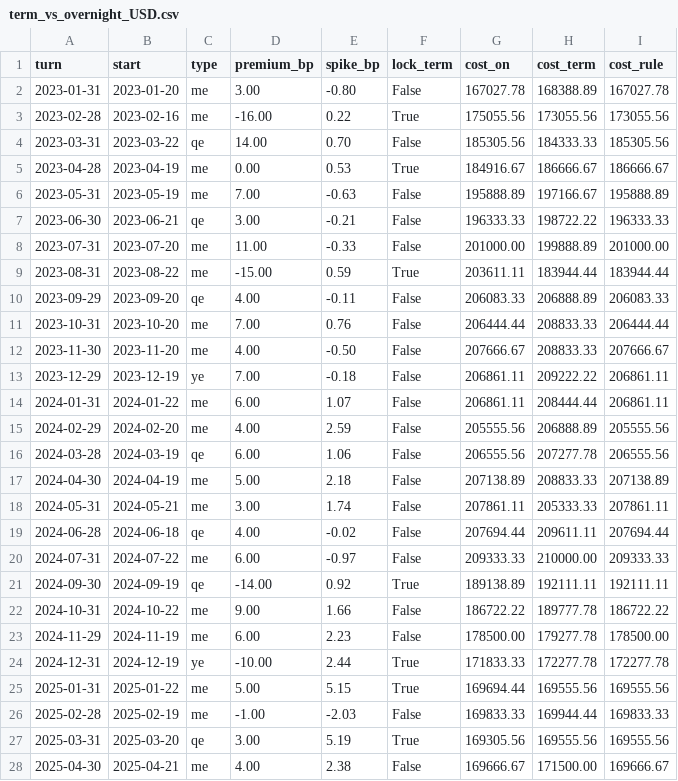
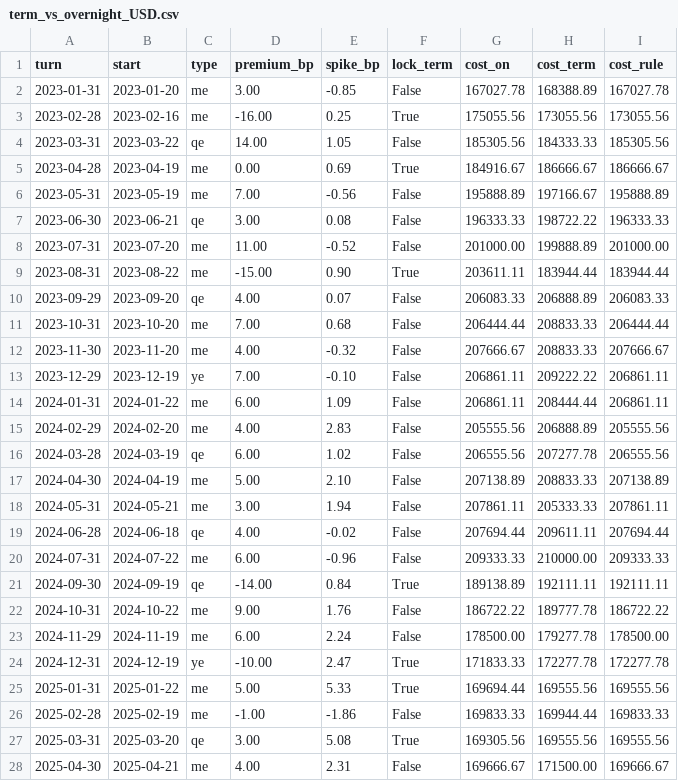
Before and after one commit to Li52utm/price-of-collateral, a CSV file: results/forecast/term_vs_overnight_USD.csv, drawn as a sheet; only a part is shown; the diff covers the shown part only.

```diff
--- a/results/forecast/term_vs_overnight_USD.csv
+++ b/results/forecast/term_vs_overnight_USD.csv
@@ -1,28 +1,28 @@
 turn,start,type,premium_bp,spike_bp,lock_term,cost_on,cost_term,cost_rule
-2023-01-31,2023-01-20,me,3.00,-0.80,False,167027.78,168388.89,167027.78
-2023-02-28,2023-02-16,me,-16.00,0.22,True,175055.56,173055.56,173055.56
-2023-03-31,2023-03-22,qe,14.00,0.70,False,185305.56,184333.33,185305.56
-2023-04-28,2023-04-19,me,0.00,0.53,True,184916.67,186666.67,186666.67
-2023-05-31,2023-05-19,me,7.00,-0.63,False,195888.89,197166.67,195888.89
-2023-06-30,2023-06-21,qe,3.00,-0.21,False,196333.33,198722.22,196333.33
-2023-07-31,2023-07-20,me,11.00,-0.33,False,201000.00,199888.89,201000.00
-2023-08-31,2023-08-22,me,-15.00,0.59,True,203611.11,183944.44,183944.44
-2023-09-29,2023-09-20,qe,4.00,-0.11,False,206083.33,206888.89,206083.33
-2023-10-31,2023-10-20,me,7.00,0.76,False,206444.44,208833.33,206444.44
-2023-11-30,2023-11-20,me,4.00,-0.50,False,207666.67,208833.33,207666.67
-2023-12-29,2023-12-19,ye,7.00,-0.18,False,206861.11,209222.22,206861.11
-2024-01-31,2024-01-22,me,6.00,1.07,False,206861.11,208444.44,206861.11
-2024-02-29,2024-02-20,me,4.00,2.59,False,205555.56,206888.89,205555.56
-2024-03-28,2024-03-19,qe,6.00,1.06,False,206555.56,207277.78,206555.56
-2024-04-30,2024-04-19,me,5.00,2.18,False,207138.89,208833.33,207138.89
-2024-05-31,2024-05-21,me,3.00,1.74,False,207861.11,205333.33,207861.11
+2023-01-31,2023-01-20,me,3.00,-0.85,False,167027.78,168388.89,167027.78
+2023-02-28,2023-02-16,me,-16.00,0.25,True,175055.56,173055.56,173055.56
+2023-03-31,2023-03-22,qe,14.00,1.05,False,185305.56,184333.33,185305.56
+2023-04-28,2023-04-19,me,0.00,0.69,True,184916.67,186666.67,186666.67
+2023-05-31,2023-05-19,me,7.00,-0.56,False,195888.89,197166.67,195888.89
+2023-06-30,2023-06-21,qe,3.00,0.08,False,196333.33,198722.22,196333.33
+2023-07-31,2023-07-20,me,11.00,-0.52,False,201000.00,199888.89,201000.00
+2023-08-31,2023-08-22,me,-15.00,0.90,True,203611.11,183944.44,183944.44
+2023-09-29,2023-09-20,qe,4.00,0.07,False,206083.33,206888.89,206083.33
+2023-10-31,2023-10-20,me,7.00,0.68,False,206444.44,208833.33,206444.44
+2023-11-30,2023-11-20,me,4.00,-0.32,False,207666.67,208833.33,207666.67
+2023-12-29,2023-12-19,ye,7.00,-0.10,False,206861.11,209222.22,206861.11
+2024-01-31,2024-01-22,me,6.00,1.09,False,206861.11,208444.44,206861.11
+2024-02-29,2024-02-20,me,4.00,2.83,False,205555.56,206888.89,205555.56
+2024-03-28,2024-03-19,qe,6.00,1.02,False,206555.56,207277.78,206555.56
+2024-04-30,2024-04-19,me,5.00,2.10,False,207138.89,208833.33,207138.89
+2024-05-31,2024-05-21,me,3.00,1.94,False,207861.11,205333.33,207861.11
 2024-06-28,2024-06-18,qe,4.00,-0.02,False,207694.44,209611.11,207694.44
-2024-07-31,2024-07-22,me,6.00,-0.97,False,209333.33,210000.00,209333.33
-2024-09-30,2024-09-19,qe,-14.00,0.92,True,189138.89,192111.11,192111.11
-2024-10-31,2024-10-22,me,9.00,1.66,False,186722.22,189777.78,186722.22
-2024-11-29,2024-11-19,me,6.00,2.23,False,178500.00,179277.78,178500.00
-2024-12-31,2024-12-19,ye,-10.00,2.44,True,171833.33,172277.78,172277.78
-2025-01-31,2025-01-22,me,5.00,5.15,True,169694.44,169555.56,169555.56
-2025-02-28,2025-02-19,me,-1.00,-2.03,False,169833.33,169944.44,169833.33
-2025-03-31,2025-03-20,qe,3.00,5.19,True,169305.56,169555.56,169555.56
-2025-04-30,2025-04-21,me,4.00,2.38,False,169666.67,171500.00,169666.67
+2024-07-31,2024-07-22,me,6.00,-0.96,False,209333.33,210000.00,209333.33
+2024-09-30,2024-09-19,qe,-14.00,0.84,True,189138.89,192111.11,192111.11
+2024-10-31,2024-10-22,me,9.00,1.76,False,186722.22,189777.78,186722.22
+2024-11-29,2024-11-19,me,6.00,2.24,False,178500.00,179277.78,178500.00
+2024-12-31,2024-12-19,ye,-10.00,2.47,True,171833.33,172277.78,172277.78
+2025-01-31,2025-01-22,me,5.00,5.33,True,169694.44,169555.56,169555.56
+2025-02-28,2025-02-19,me,-1.00,-1.86,False,169833.33,169944.44,169833.33
+2025-03-31,2025-03-20,qe,3.00,5.08,True,169305.56,169555.56,169555.56
+2025-04-30,2025-04-21,me,4.00,2.31,False,169666.67,171500.00,169666.67
```
Also changed, not shown: 15 edited cells elsewhere in this file, 18 other files.
